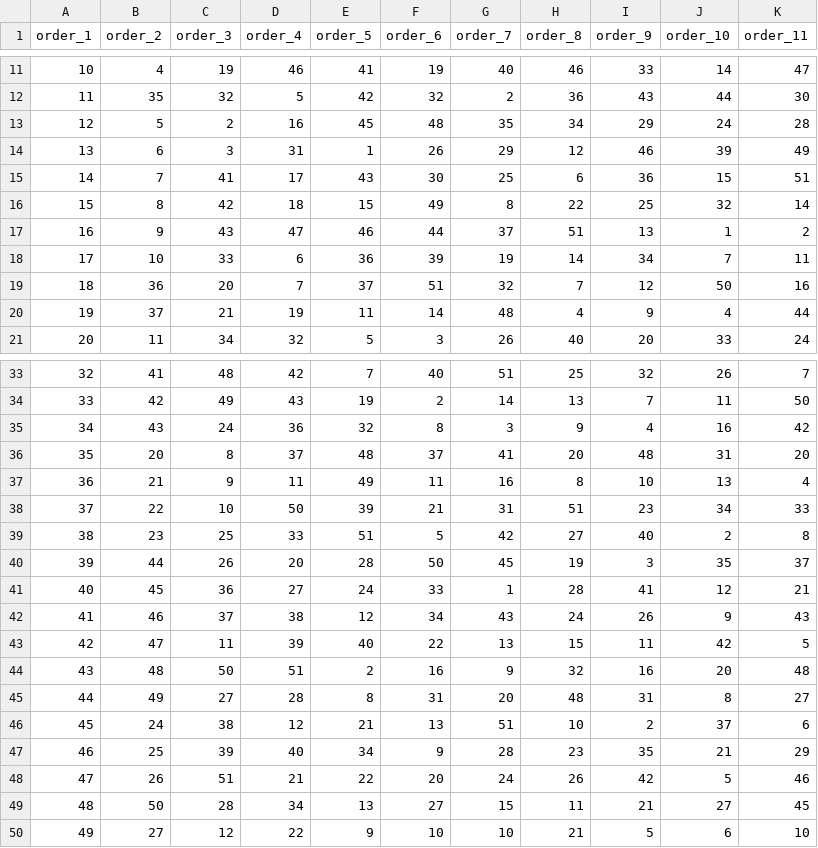
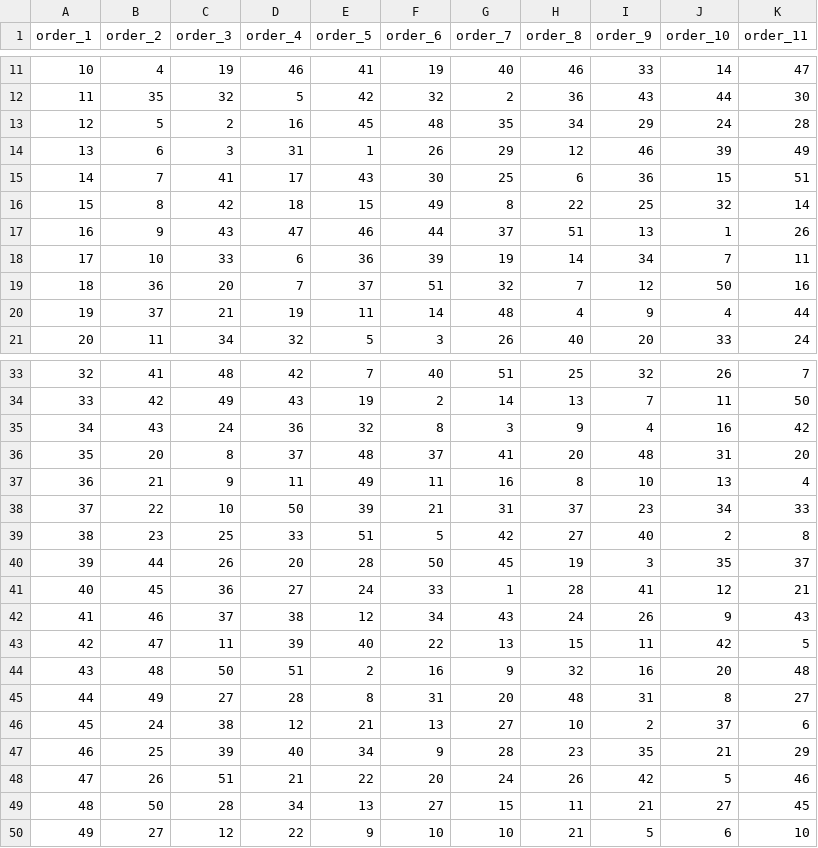
Before and after one commit to jarad/shuffling_data, a CSV file: data/shuffling/Fiona/2023/11/3/0a50ea.csv, drawn as a sheet; only a part is shown, gaps mark what is left out.

Commit message:
Correct duplicate data values

```diff
--- a/data/shuffling/Fiona/2023/11/3/0a50ea.csv
+++ b/data/shuffling/Fiona/2023/11/3/0a50ea.csv
@@ -16,3 +16,3 @@
 15,8,42,18,15,49,8,22,25,32,14
-16,9,43,47,46,44,37,51,13,1,2
+16,9,43,47,46,44,37,51,13,1,26
 17,10,33,6,36,39,19,14,34,7,11
@@ -37,3 +37,3 @@
 36,21,9,11,49,11,16,8,10,13,4
-37,22,10,50,39,21,31,51,23,34,33
+37,22,10,50,39,21,31,37,23,34,33
 38,23,25,33,51,5,42,27,40,2,8
@@ -45,3 +45,3 @@
 44,49,27,28,8,31,20,48,31,8,27
-45,24,38,12,21,13,51,10,2,37,6
+45,24,38,12,21,13,27,10,2,37,6
 46,25,39,40,34,9,28,23,35,21,29
```
Also changed, not shown: data/shuffling/Fiona/2023/11/3/c36c55.csv, data/shuffling/Fiona/2023/11/5/9de59a.csv.
